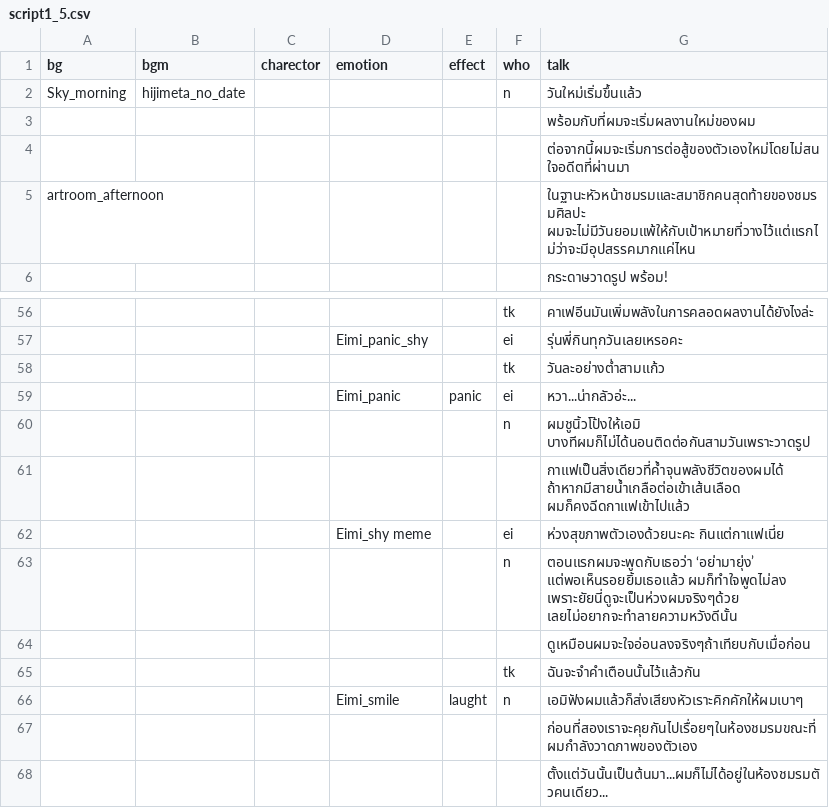
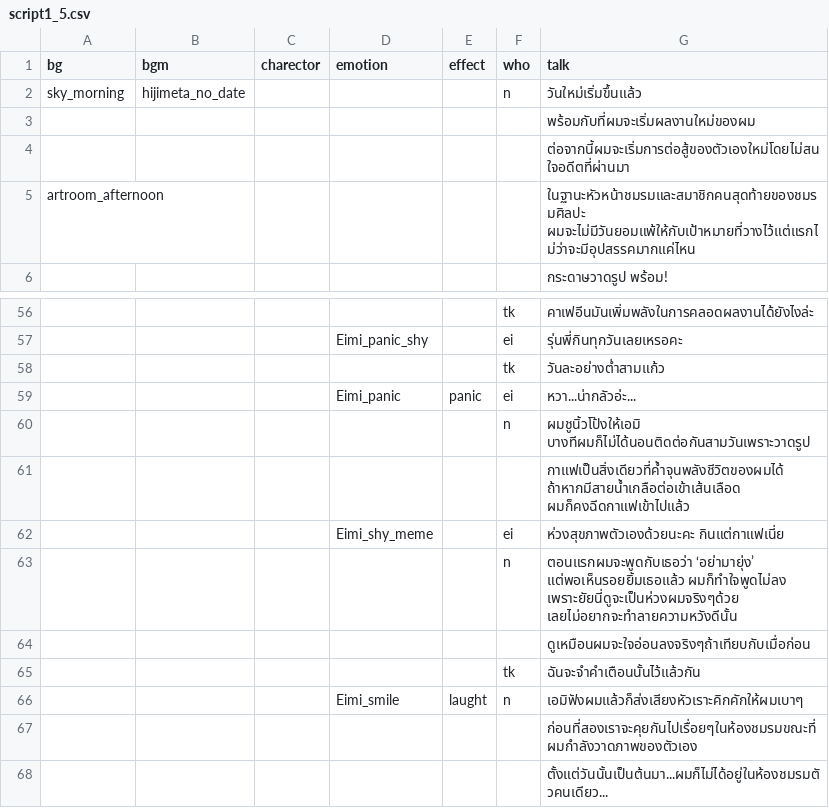
Before and after one commit to pawutj/cafe_au_lait, a CSV file: game/script1_5.csv, drawn as a sheet; only a part is shown, gaps mark what is left out; the diff names each change by its address in the sheet, - before the commit and + after, or states it on an @@ line.

```diff
--- a/game/script1_5.csv
+++ b/game/script1_5.csv
-A2 (bg): Sky_morning
+A2 (bg): sky_morning
-D62 (emotion): Eimi_shy meme
+D62 (emotion): Eimi_shy_meme
```
Also changed, not shown: game/script2_2.csv, 11 other files.
